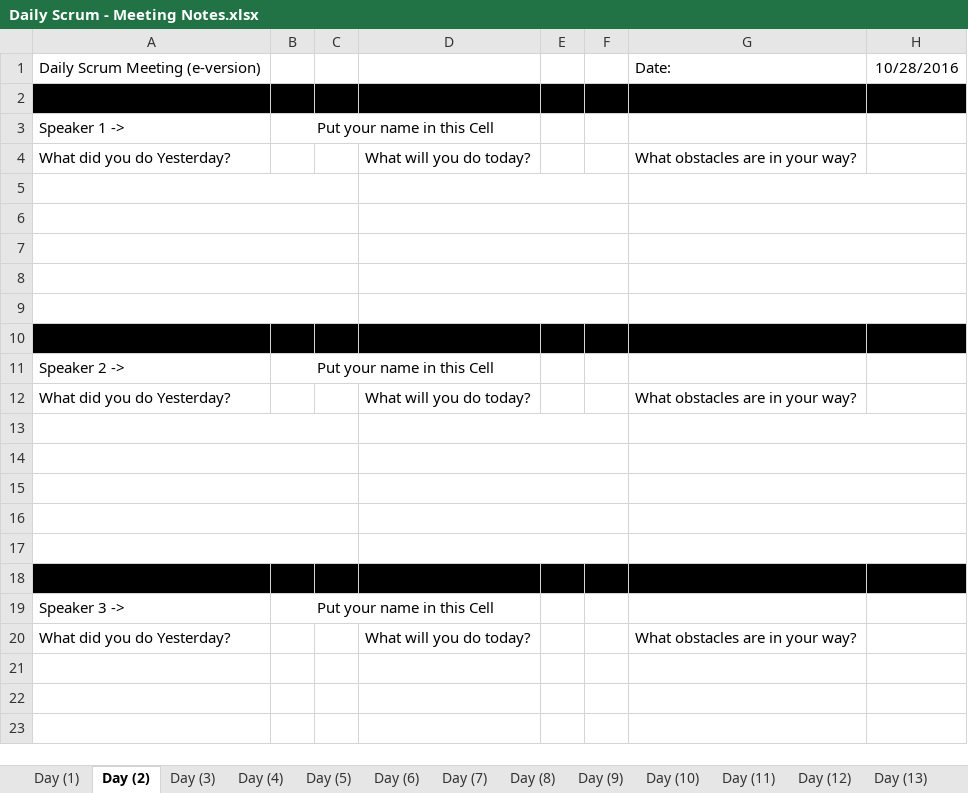
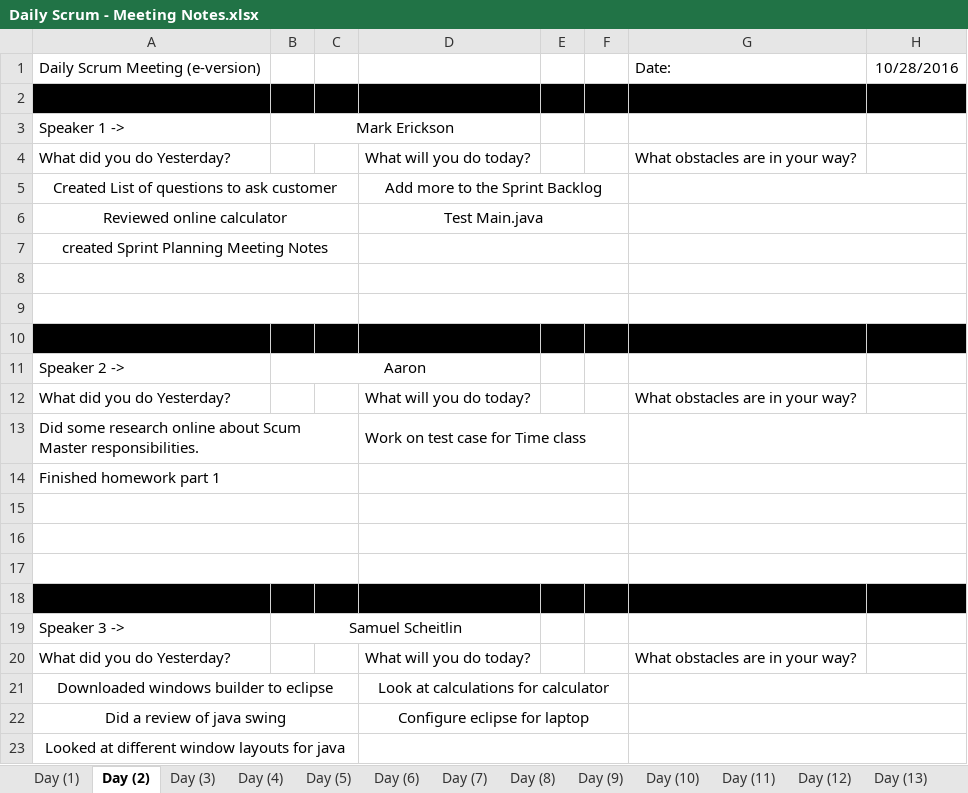
Before and after one commit to elliae01/assignment8, an Excel workbook: assignment8/src/MeetingNotes/Daily Scrum - Meeting Notes.xlsx, sheet Day (2), drawn as a sheet; values as stored, in another font and other column widths than the file's, no borders; removed rows and columns are numbered as before the commit, all else as after; the diff names each change by its address in the sheet, - before the commit and + after, or states it on an @@ line.

Commit message:
Meeting Notes Update

```diff
--- a/assignment8/src/MeetingNotes/Daily Scrum - Meeting Notes.xlsx (sheet Day (2))
+++ b/assignment8/src/MeetingNotes/Daily Scrum - Meeting Notes.xlsx (sheet Day (2))
-B3: Put your name in this Cell
+B3: Mark Erickson
+row 5: Created List of questions to ask customer |  |  | Add more to the Sprint Backlog
+row 6: Reviewed online calculator |  |  | Test Main.java
+row 7: created Sprint Planning Meeting Notes
+row 8: (empty)
+row 9: (empty)
+row 10: (empty)
+row 11: Speaker 2 -> | Aaron
@@ row 20 moved to row 12: What did you do Yesterday? @@
+row 13: Did some research online about Scum Master responsibilities. |  |  | Work on test case for Time class
+row 14: Finished homework part 1
-A18:H18 fill: none
+A18:H18 fill: #000000
-A8:C8 merged
-D8:F8 merged
-G8:H8 merged
-row 19: (empty)
+row 19: Speaker 3 -> | Samuel Scheitlin
-A9:C9 merged
+B19:D19 merged
-D9:F9 merged
-G9:H9 merged
-row 10: (empty)
-row 11: Speaker 2 -> | Put your name in this Cell
-row 21: (empty)
+row 21: Downloaded windows builder to eclipse |  |  | Look at calculations for calculator
-row 22: (empty)
+row 22: Did a review of java swing |  |  | Configure eclipse for laptop
-A23: (empty)
+A23: Looked at different window layouts for java
-row 16: (empty)
-row 17: (empty)
-row 18: (empty)
-row 19: Speaker 3 -> | Put your name in this Cell
```
Also changed, not shown: sheet Day (3), sheet Day (1), sheet Day (4).
